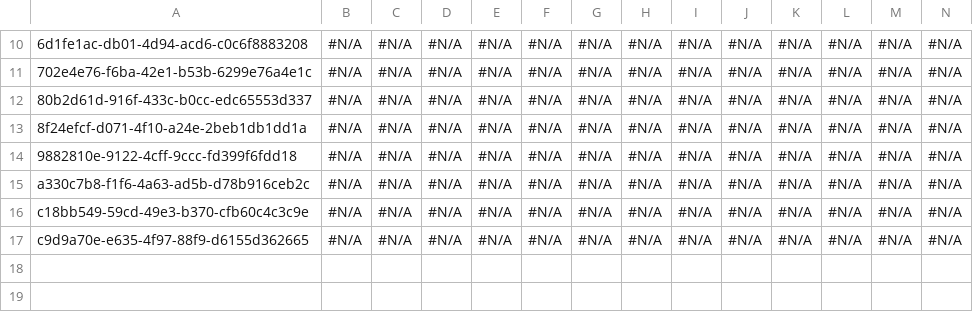
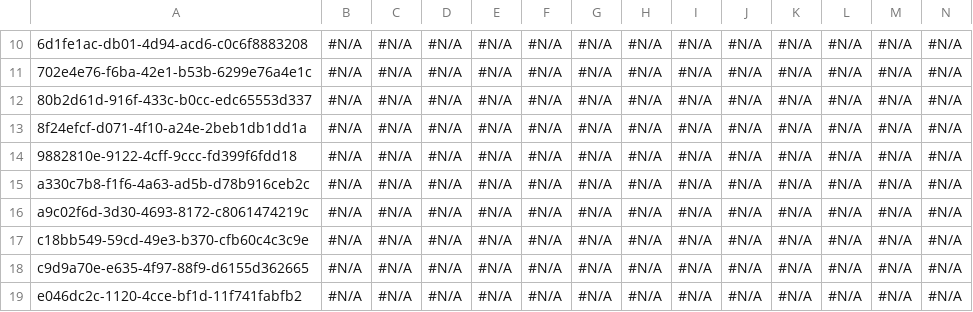
Before and after one commit to mmalanowski-vcs/test2, a CSV file: Account.csv, drawn as a sheet; only a part is shown, gaps mark what is left out; rows hold the shown columns only; the diff names each change by its address in the sheet, - before the commit and + after, or states it on an @@ line.

Commit message:
Saved changes from the managed instance to the repository branch

```diff
--- a/Account.csv
+++ b/Account.csv
+row 16: a9c02f6d-3d30-4693-8172-c8061474219c | #N/A | #N/A | #N/A | #N/A | #N/A | #N/A | #N/A | #N/A | #N/A | #N/A | #N/A | #N/A | #N/A
+row 19: e046dc2c-1120-4cce-bf1d-11f741fabfb2 | #N/A | #N/A | #N/A | #N/A | #N/A | #N/A | #N/A | #N/A | #N/A | #N/A | #N/A | #N/A | #N/A
```
